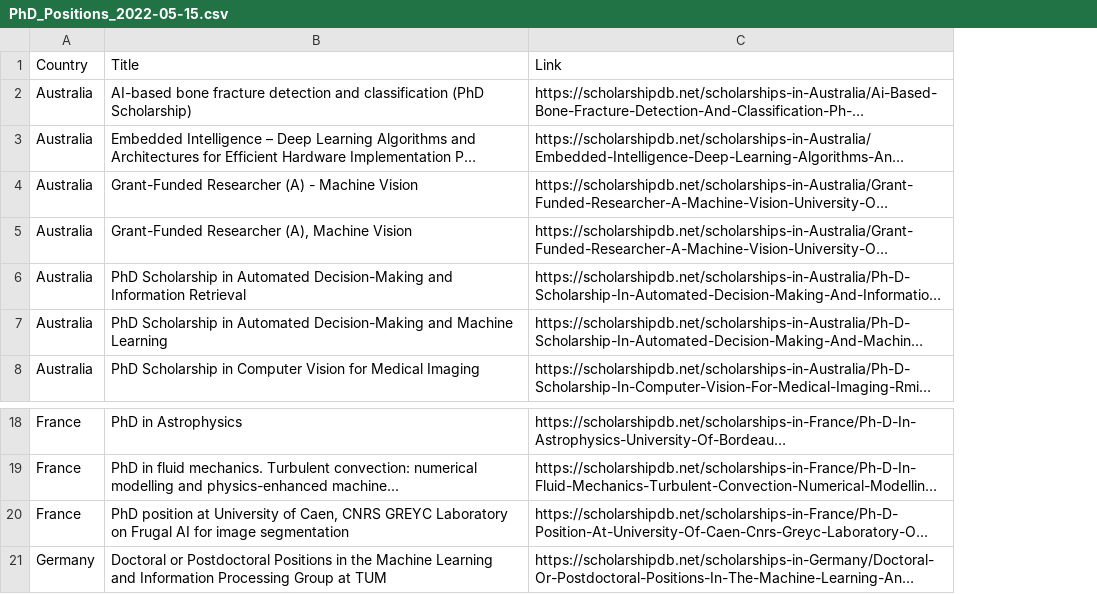
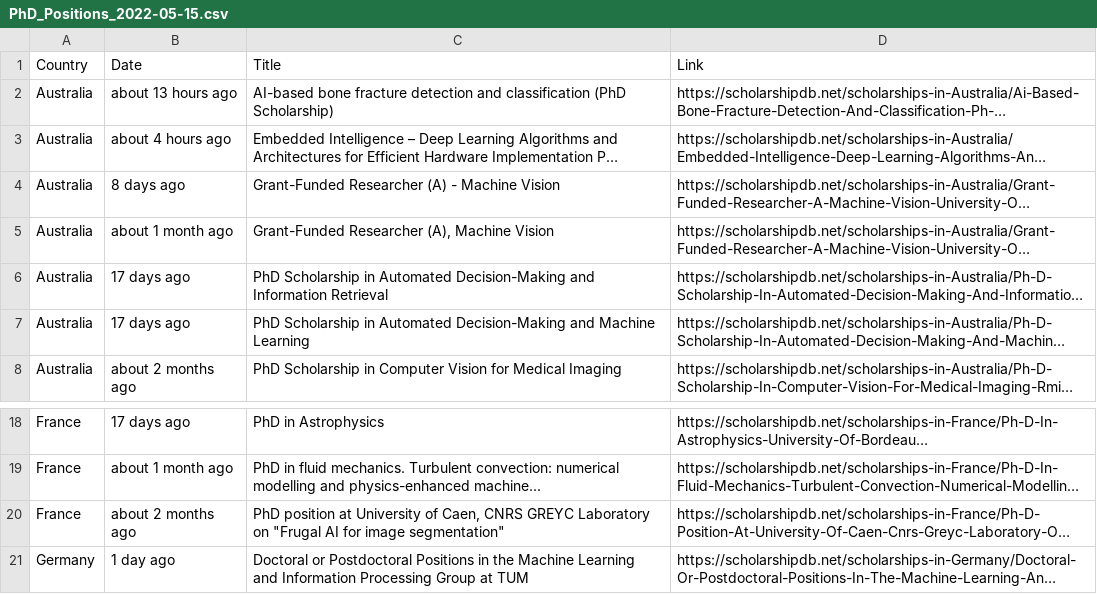
Before and after one commit to dev-guardian0/PhD-Seeker, a CSV file: PhD_Positions_2022-05-15.csv, drawn as a sheet; only a part is shown, gaps mark what is left out; long unchanged cells end in …; addresses are those after the commit; the diff names each change by its address in the sheet, - before the commit and + after, or states it on an @@ line.

Commit message:
date field [issue with findaphd]

```diff
--- a/PhD_Positions_2022-05-15.csv
+++ b/PhD_Positions_2022-05-15.csv
+column B (Date), rows 2-8: about 13 hours ago | about 4 hours ago | 8 days ago | about 1 month ago | 17 days ago | 17 days ago | about 2 months ago; rows 18-21: 17 days ago | about 1 month ago | about 2 months ago | 1 day ago
-C20 (Title): …Laboratory on Frugal AI for image segmentation
+C20 (Title): …Laboratory on "Frugal AI for image segmentation"
```
Also changed, not shown: 2 other files.
